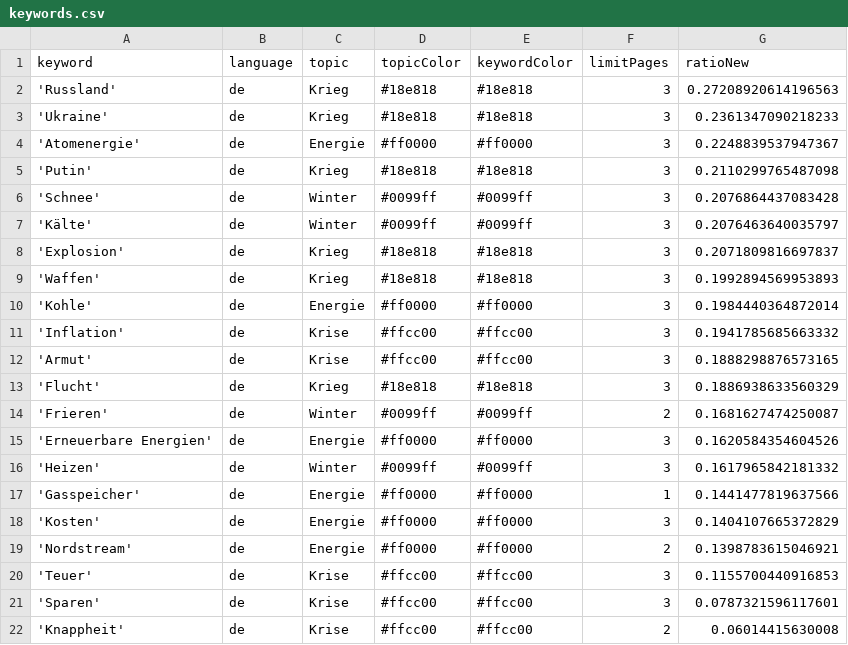
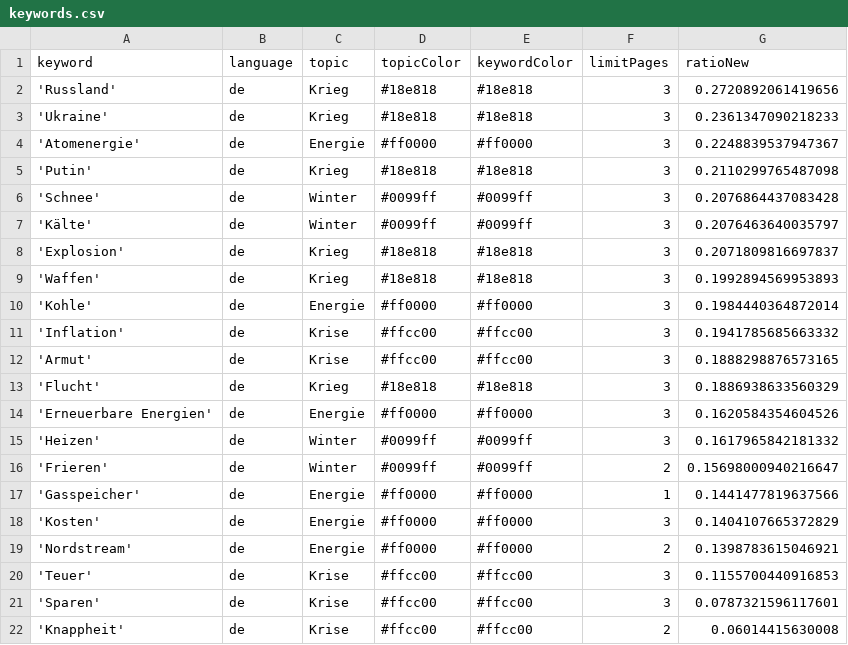
Before and after one commit to paularicarda-news/winterIsComing2, a CSV file: keywords.csv, drawn as a sheet.

```diff
--- a/keywords.csv
+++ b/keywords.csv
@@ -1,3 +1,3 @@
 keyword,language,topic,topicColor,keywordColor,limitPages,ratioNew
-'Russland',de,Krieg,#18e818,#18e818,3,0.27208920614196563
+'Russland',de,Krieg,#18e818,#18e818,3,0.2720892061419656
 'Ukraine',de,Krieg,#18e818,#18e818,3,0.2361347090218233
@@ -13,5 +13,5 @@ keyword,language,topic,topicColor,keywordColor,limitPages,ratioNew
 'Flucht',de,Krieg,#18e818,#18e818,3,0.1886938633560329
-'Frieren',de,Winter,#0099ff,#0099ff,2,0.1681627474250087
 'Erneuerbare Energien',de,Energie,#ff0000,#ff0000,3,0.1620584354604526
 'Heizen',de,Winter,#0099ff,#0099ff,3,0.1617965842181332
+'Frieren',de,Winter,#0099ff,#0099ff,2,0.15698000940216647
 'Gasspeicher',de,Energie,#ff0000,#ff0000,1,0.1441477819637566
```
Also changed, not shown: csv/news_2024_02.csv.
